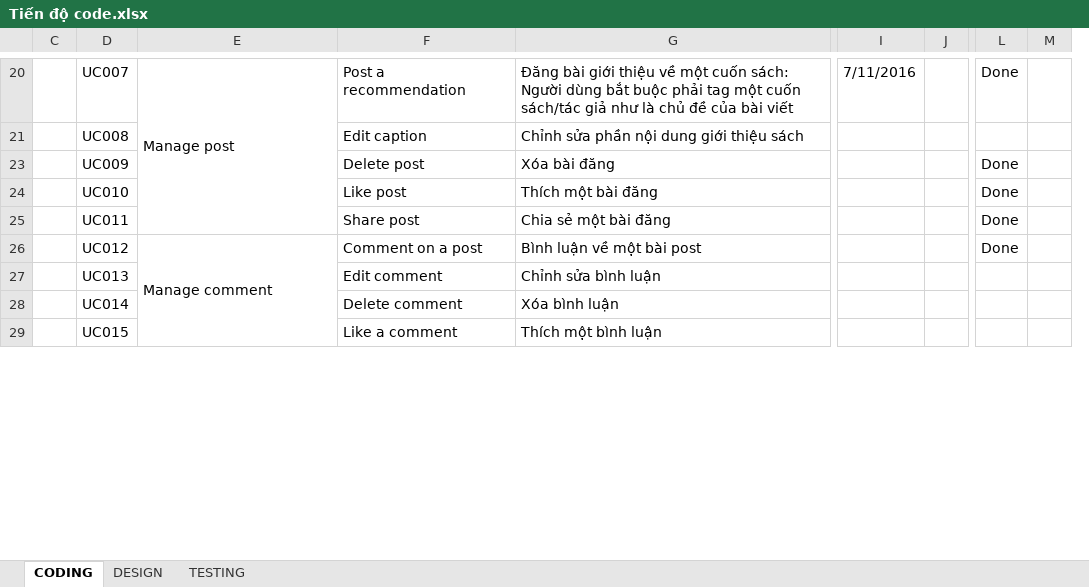
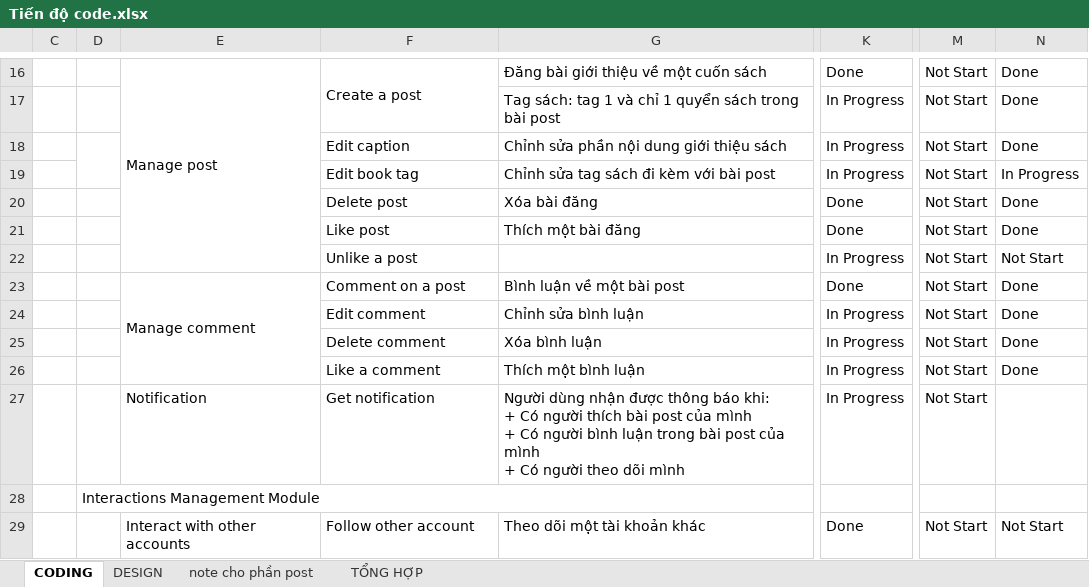
Before and after one commit to sangnvus/201609JS02, an Excel workbook: WIP/Users/HuyenPT/Tiến độ code.xlsx, sheet CODING, drawn as a sheet; only a part is shown, gaps mark what is left out; values as stored, in another font and other column widths than the file's, no cell formats; conditional formats not drawn; removed rows and columns are numbered as before the commit, all else as after; rows hold the shown columns only; ↵ is a line break in a cell; the diff covers the shown part only; the diff names each change by its address in the sheet, - before the commit and + after, or states it on an @@ line.

Commit message:
[Doc]_Update tiến độ code, doc, update UC

```diff
--- a/WIP/Users/HuyenPT/Tiến độ code.xlsx (sheet CODING)
+++ b/WIP/Users/HuyenPT/Tiến độ code.xlsx (sheet CODING)
-sheet tab: TESTING
+sheet tab: note cho phần post
+sheet tab: TỔNG HỢP
-column C, empty
-column D, rows 20-24: UC007 | UC008 | UC009 | UC010; rows 26-29: UC012 | UC013 | UC014 | UC015
+column C, empty
+column D, empty
@@ column I hidden, row 20: 7/11/2016 @@
@@ column J hidden, empty @@
+column K, row 16: Done; row 18: In Progress; rows 20-21: Done | Done; rows 23-26: Done | In Progress | In Progress | In Progress
-column L, rows 20-24: Done |  | Done | Done; row 26: Done
-column M, empty
+column M, row 16: Not Start; row 18: Not Start; rows 20-21: Not Start | Not Start; rows 23-26: all Not Start
+column N, row 16: Done; row 18: Done; rows 20-21: Done | Done; rows 23-26: all Done
-F16: Post a recommendation
+F16: Create a post
+F16:F17 merged
-G16: …một cuốn sách: Người dùng bắt buộc phải tag một cuốn sách/tác giả như là chủ đề của bài viết
+G16: …một cuốn sách
+row 17:  |  |  |  | Tag sách: tag 1 và chỉ 1 quyển sách trong bài post | In Progress | Not Start | Done
+row 19:  |  |  | Edit book tag | Chỉnh sửa tag sách đi kèm với bài post | In Progress | Not Start | In Progress
-row 25:  | UC011 |  | Share post | Chia sẻ một bài đăng |  |  | Done
+row 22:  |  |  | Unlike a post |  | In Progress | Not Start | Not Start
+row 27:  |  | Notification | Get notification | Người dùng nhận được thông báo khi: ↵ + Có người thích bài post của mình ↵ + Có người bình luận trong bài post của mình ↵ + Có người theo dõi mình | In Progress | Not Start
@@ row 28 unhidden:  | Interactions Management Module @@
+row 29:  |  | Interact with other accounts | Follow other account | Theo dõi một tài khoản khác | Done | Not Start | Not Start
```
Also changed, not shown: 42 added rows, 7 removed rows, 3 hidden or unhidden rows and 8 edited cells elsewhere in this sheet, sheet DESIGN, cell formats, hidden cells, WIP/Users/HuyenPT/Tiến độ viết doc.xlsx.
